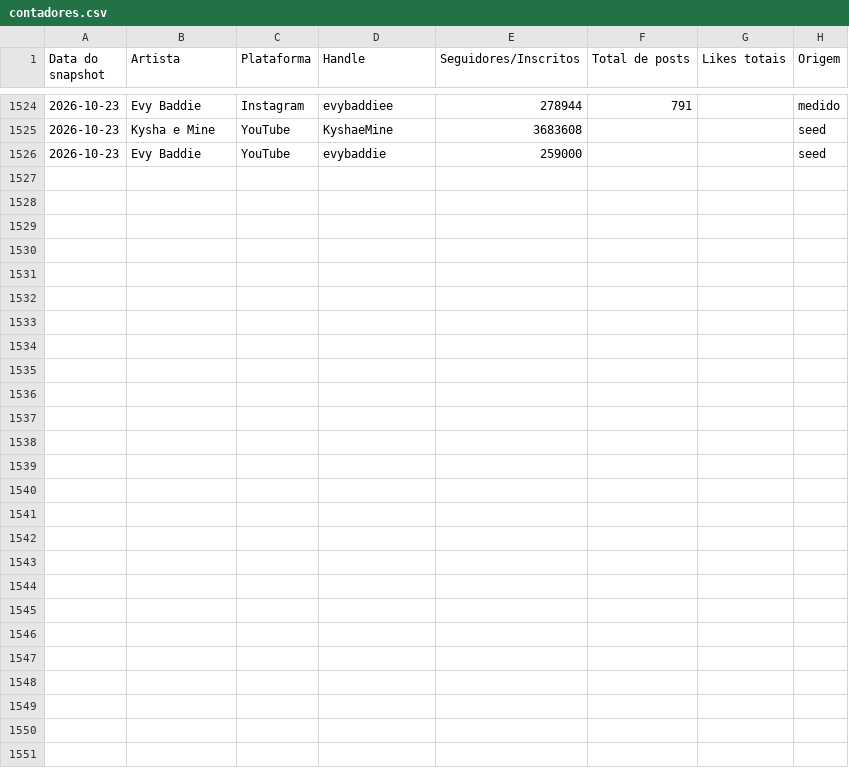
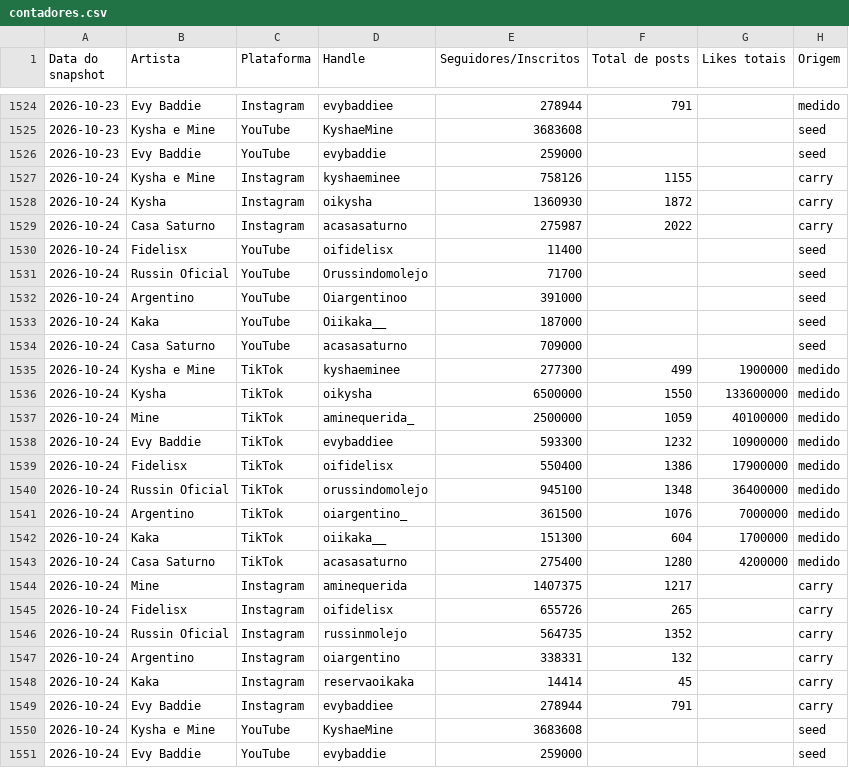
Before and after one commit to casa-saturno/monitor, a CSV file: pipeline/base/contadores.csv, drawn as a sheet; only a part is shown, gaps mark what is left out.

```diff
--- a/pipeline/base/contadores.csv
+++ b/pipeline/base/contadores.csv
@@ -1526 +1526,26 @@ Data do snapshot,Artista,Plataforma,Handle,Seguidores/Inscritos,Total de posts,L
 2026-10-23,Evy Baddie,YouTube,evybaddie,259000,,,seed
+2026-10-24,Kysha e Mine,Instagram,kyshaeminee,758126,1155,,carry
+2026-10-24,Kysha,Instagram,oikysha,1360930,1872,,carry
+2026-10-24,Casa Saturno,Instagram,acasasaturno,275987,2022,,carry
+2026-10-24,Fidelisx,YouTube,oifidelisx,11400,,,seed
+2026-10-24,Russin Oficial,YouTube,Orussindomolejo,71700,,,seed
+2026-10-24,Argentino,YouTube,Oiargentinoo,391000,,,seed
+2026-10-24,Kaka,YouTube,Oiikaka__,187000,,,seed
+2026-10-24,Casa Saturno,YouTube,acasasaturno,709000,,,seed
+2026-10-24,Kysha e Mine,TikTok,kyshaeminee,277300,499,1900000,medido
+2026-10-24,Kysha,TikTok,oikysha,6500000,1550,133600000,medido
+2026-10-24,Mine,TikTok,aminequerida_,2500000,1059,40100000,medido
+2026-10-24,Evy Baddie,TikTok,evybaddiee,593300,1232,10900000,medido
+2026-10-24,Fidelisx,TikTok,oifidelisx,550400,1386,17900000,medido
+2026-10-24,Russin Oficial,TikTok,orussindomolejo,945100,1348,36400000,medido
+2026-10-24,Argentino,TikTok,oiargentino_,361500,1076,7000000,medido
+2026-10-24,Kaka,TikTok,oiikaka__,151300,604,1700000,medido
+2026-10-24,Casa Saturno,TikTok,acasasaturno,275400,1280,4200000,medido
+2026-10-24,Mine,Instagram,aminequerida,1407375,1217,,carry
+2026-10-24,Fidelisx,Instagram,oifidelisx,655726,265,,carry
+2026-10-24,Russin Oficial,Instagram,russinmolejo,564735,1352,,carry
+2026-10-24,Argentino,Instagram,oiargentino,338331,132,,carry
+2026-10-24,Kaka,Instagram,reservaoikaka,14414,45,,carry
+2026-10-24,Evy Baddie,Instagram,evybaddiee,278944,791,,carry
+2026-10-24,Kysha e Mine,YouTube,KyshaeMine,3683608,,,seed
+2026-10-24,Evy Baddie,YouTube,evybaddie,259000,,,seed
```
Also changed, not shown: pipeline/base/posts.csv, 2 other files.
